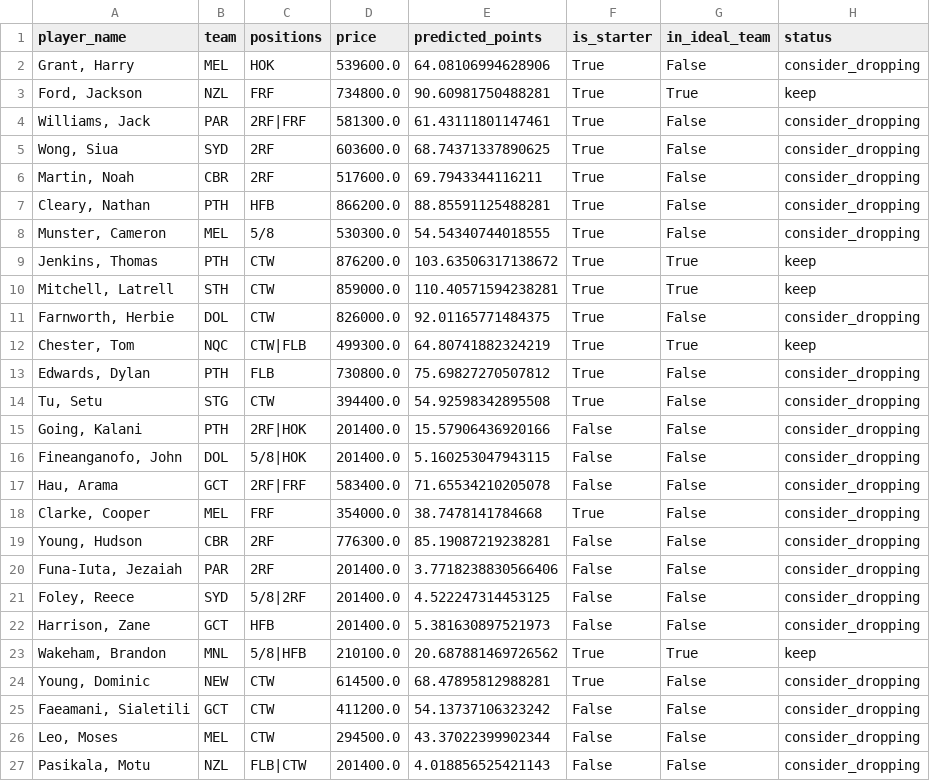
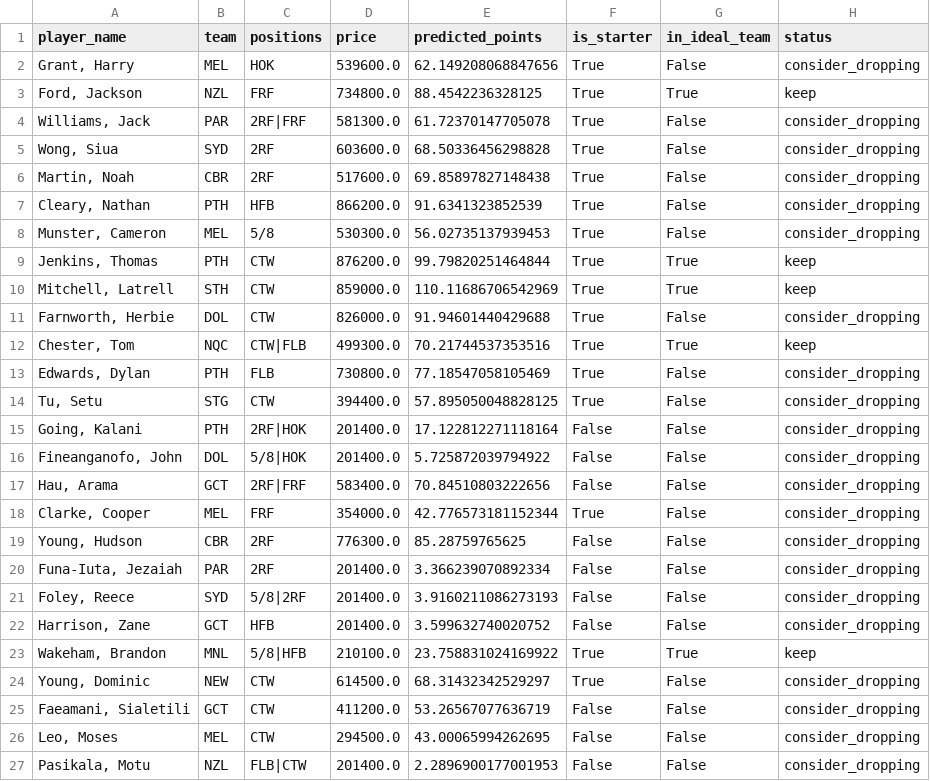
Before and after one commit to M-Attwood/NRL-Super-Team-Stats, a CSV file: outputs/trade_advice_r8.csv, drawn as a sheet.

```diff
--- a/outputs/trade_advice_r8.csv
+++ b/outputs/trade_advice_r8.csv
@@ -1,27 +1,27 @@
 player_name,team,positions,price,predicted_points,is_starter,in_ideal_team,status
-"Grant, Harry",MEL,HOK,539600.0,64.08106994628906,True,False,consider_dropping
-"Ford, Jackson",NZL,FRF,734800.0,90.60981750488281,True,True,keep
-"Williams, Jack",PAR,2RF|FRF,581300.0,61.43111801147461,True,False,consider_dropping
-"Wong, Siua",SYD,2RF,603600.0,68.74371337890625,True,False,consider_dropping
-"Martin, Noah",CBR,2RF,517600.0,69.7943344116211,True,False,consider_dropping
-"Cleary, Nathan",PTH,HFB,866200.0,88.85591125488281,True,False,consider_dropping
-"Munster, Cameron",MEL,5/8,530300.0,54.54340744018555,True,False,consider_dropping
-"Jenkins, Thomas",PTH,CTW,876200.0,103.63506317138672,True,True,keep
-"Mitchell, Latrell",STH,CTW,859000.0,110.40571594238281,True,True,keep
-"Farnworth, Herbie",DOL,CTW,826000.0,92.01165771484375,True,False,consider_dropping
-"Chester, Tom",NQC,CTW|FLB,499300.0,64.80741882324219,True,True,keep
-"Edwards, Dylan",PTH,FLB,730800.0,75.69827270507812,True,False,consider_dropping
-"Tu, Setu",STG,CTW,394400.0,54.92598342895508,True,False,consider_dropping
-"Going, Kalani",PTH,2RF|HOK,201400.0,15.57906436920166,False,False,consider_dropping
-"Fineanganofo, John",DOL,5/8|HOK,201400.0,5.160253047943115,False,False,consider_dropping
-"Hau, Arama",GCT,2RF|FRF,583400.0,71.65534210205078,False,False,consider_dropping
-"Clarke, Cooper",MEL,FRF,354000.0,38.7478141784668,True,False,consider_dropping
-"Young, Hudson",CBR,2RF,776300.0,85.19087219238281,False,False,consider_dropping
-"Funa-Iuta, Jezaiah",PAR,2RF,201400.0,3.7718238830566406,False,False,consider_dropping
-"Foley, Reece",SYD,5/8|2RF,201400.0,4.522247314453125,False,False,consider_dropping
-"Harrison, Zane",GCT,HFB,201400.0,5.381630897521973,False,False,consider_dropping
-"Wakeham, Brandon",MNL,5/8|HFB,210100.0,20.687881469726562,True,True,keep
-"Young, Dominic",NEW,CTW,614500.0,68.47895812988281,True,False,consider_dropping
-"Faeamani, Sialetili",GCT,CTW,411200.0,54.13737106323242,False,False,consider_dropping
-"Leo, Moses",MEL,CTW,294500.0,43.37022399902344,False,False,consider_dropping
-"Pasikala, Motu",NZL,FLB|CTW,201400.0,4.018856525421143,False,False,consider_dropping
+"Grant, Harry",MEL,HOK,539600.0,62.149208068847656,True,False,consider_dropping
+"Ford, Jackson",NZL,FRF,734800.0,88.4542236328125,True,True,keep
+"Williams, Jack",PAR,2RF|FRF,581300.0,61.72370147705078,True,False,consider_dropping
+"Wong, Siua",SYD,2RF,603600.0,68.50336456298828,True,False,consider_dropping
+"Martin, Noah",CBR,2RF,517600.0,69.85897827148438,True,False,consider_dropping
+"Cleary, Nathan",PTH,HFB,866200.0,91.6341323852539,True,False,consider_dropping
+"Munster, Cameron",MEL,5/8,530300.0,56.02735137939453,True,False,consider_dropping
+"Jenkins, Thomas",PTH,CTW,876200.0,99.79820251464844,True,True,keep
+"Mitchell, Latrell",STH,CTW,859000.0,110.11686706542969,True,True,keep
+"Farnworth, Herbie",DOL,CTW,826000.0,91.94601440429688,True,False,consider_dropping
+"Chester, Tom",NQC,CTW|FLB,499300.0,70.21744537353516,True,True,keep
+"Edwards, Dylan",PTH,FLB,730800.0,77.18547058105469,True,False,consider_dropping
+"Tu, Setu",STG,CTW,394400.0,57.895050048828125,True,False,consider_dropping
+"Going, Kalani",PTH,2RF|HOK,201400.0,17.122812271118164,False,False,consider_dropping
+"Fineanganofo, John",DOL,5/8|HOK,201400.0,5.725872039794922,False,False,consider_dropping
+"Hau, Arama",GCT,2RF|FRF,583400.0,70.84510803222656,False,False,consider_dropping
+"Clarke, Cooper",MEL,FRF,354000.0,42.776573181152344,True,False,consider_dropping
+"Young, Hudson",CBR,2RF,776300.0,85.28759765625,False,False,consider_dropping
+"Funa-Iuta, Jezaiah",PAR,2RF,201400.0,3.366239070892334,False,False,consider_dropping
+"Foley, Reece",SYD,5/8|2RF,201400.0,3.9160211086273193,False,False,consider_dropping
+"Harrison, Zane",GCT,HFB,201400.0,3.599632740020752,False,False,consider_dropping
+"Wakeham, Brandon",MNL,5/8|HFB,210100.0,23.758831024169922,True,True,keep
+"Young, Dominic",NEW,CTW,614500.0,68.31432342529297,True,False,consider_dropping
+"Faeamani, Sialetili",GCT,CTW,411200.0,53.26567077636719,False,False,consider_dropping
+"Leo, Moses",MEL,CTW,294500.0,43.00065994262695,False,False,consider_dropping
+"Pasikala, Motu",NZL,FLB|CTW,201400.0,2.2896900177001953,False,False,consider_dropping
```
Also changed, not shown: 25 other files.
